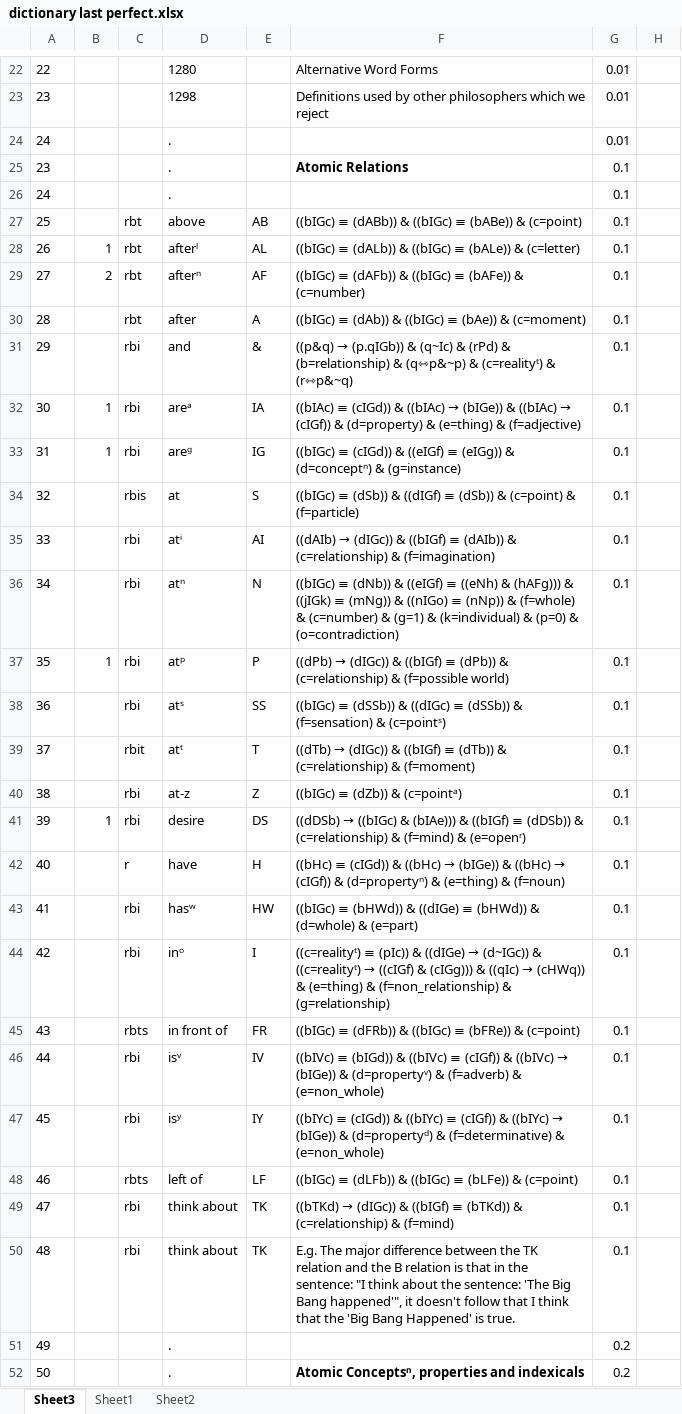
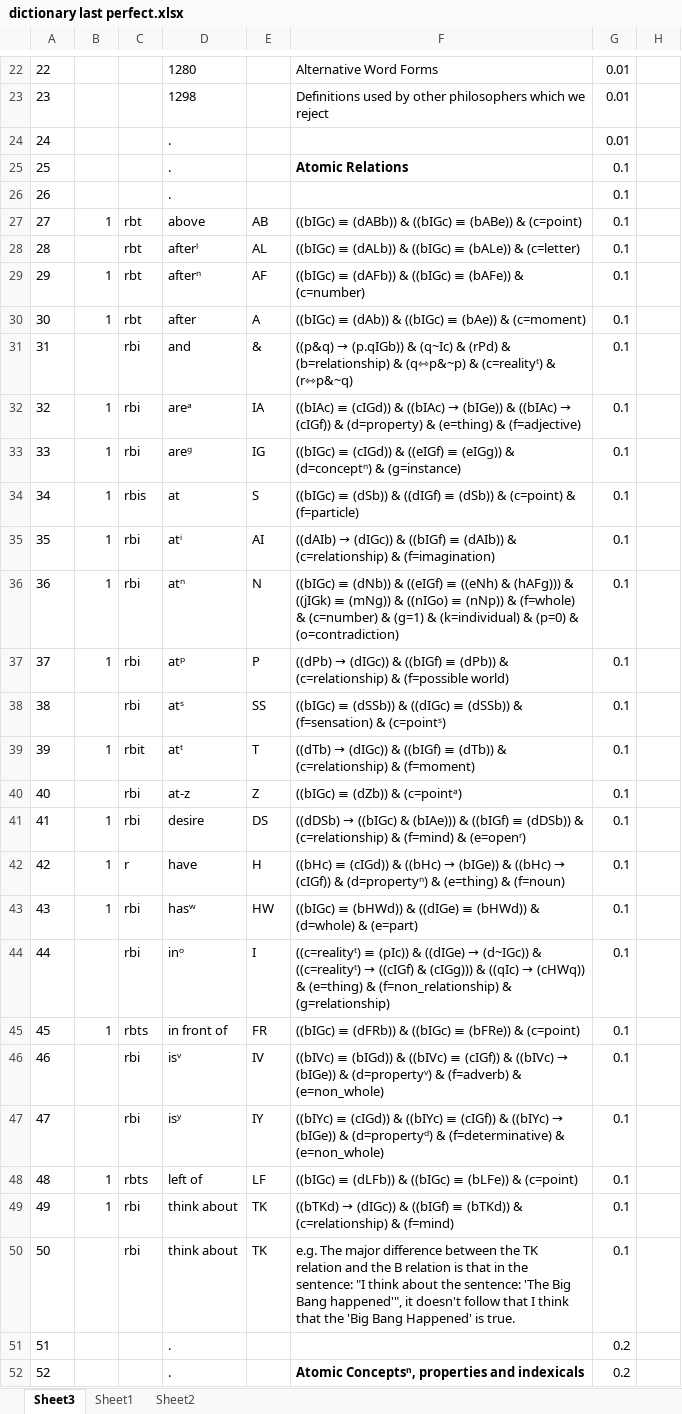
Before and after one commit to kittdotech/inference_engine2, an Excel workbook: inference2/dictionary last perfect.xlsx, sheet Sheet3, drawn as a sheet; only a part is shown, gaps mark what is left out; values as stored, in another font and other column widths than the file's, no borders; the diff covers the shown part only; the diff names each change by its address in the sheet, - before the commit and + after, or states it on an @@ line.

Commit message:
major changes

```diff
--- a/inference2/dictionary last perfect.xlsx (sheet Sheet3)
+++ b/inference2/dictionary last perfect.xlsx (sheet Sheet3)
@@ column A renumbered between rows 25 and 1332 @@
-B27: (empty)
+B27: 1
-B28: 1
+B28: (empty)
-B29: 2
+B29: 1
-B30: (empty)
+B30: 1
-B34:B36: (empty)
+B34:B36: 1
-B39: (empty)
+B39: 1
-B42:B43: (empty)
+B42:B43: 1
-B45: (empty)
+B45: 1
-B48:B49: (empty)
+B48:B49: 1
-F50: E.g. The major…
+F50: e.g. The major…
```
Also changed, not shown: 4 added rows and 214 edited cells elsewhere in this sheet, sheet Sheet2, inference2/dictionary4.xlsx, 11 other files.
